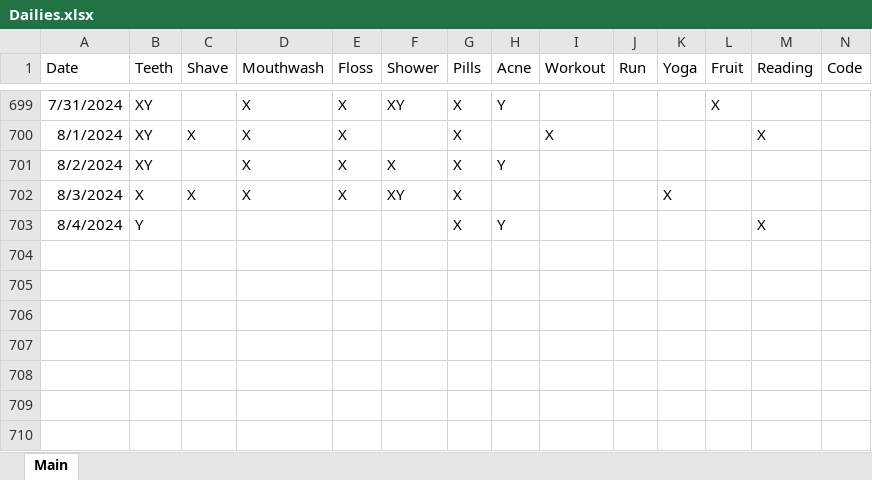
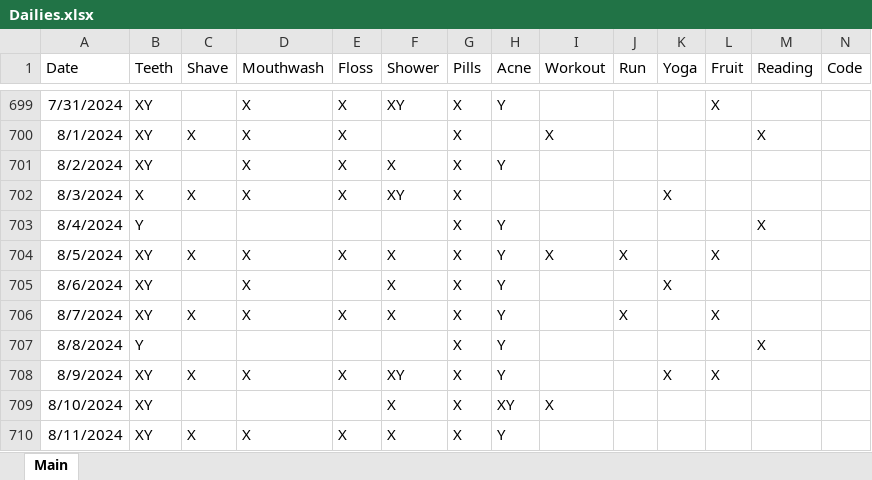
Before and after one commit to Ryan-Iacovone/Dailies, an Excel workbook: Data/Dailies.xlsx, sheet Main, drawn as a sheet; only a part is shown, gaps mark what is left out; values as stored, in another font and other column widths than the file's, no borders; rows hold the shown columns only; the diff names each change by its address in the sheet, - before the commit and + after, or states it on an @@ line.

```diff
--- a/Data/Dailies.xlsx (sheet Main)
+++ b/Data/Dailies.xlsx (sheet Main)
+row 704: 8/5/2024 | XY | X | X | X | X | X | Y | X | X |  | X
+row 705: 8/6/2024 | XY |  | X |  | X | X | Y |  |  | X
+row 706: 8/7/2024 | XY | X | X | X | X | X | Y |  | X |  | X
+row 707: 8/8/2024 | Y |  |  |  |  | X | Y |  |  |  |  | X
+row 708: 8/9/2024 | XY | X | X | X | XY | X | Y |  |  | X | X
+row 709: 8/10/2024 | XY |  |  |  | X | X | XY | X
+row 710: 8/11/2024 | XY | X | X | X | X | X | Y
```
Also changed, not shown: 2 other files.
